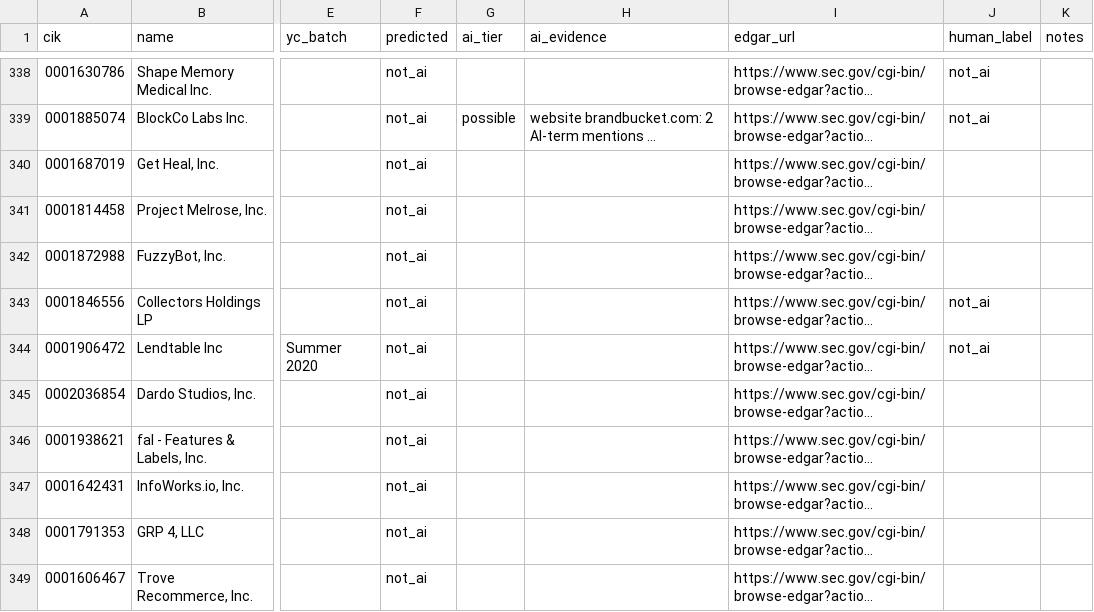
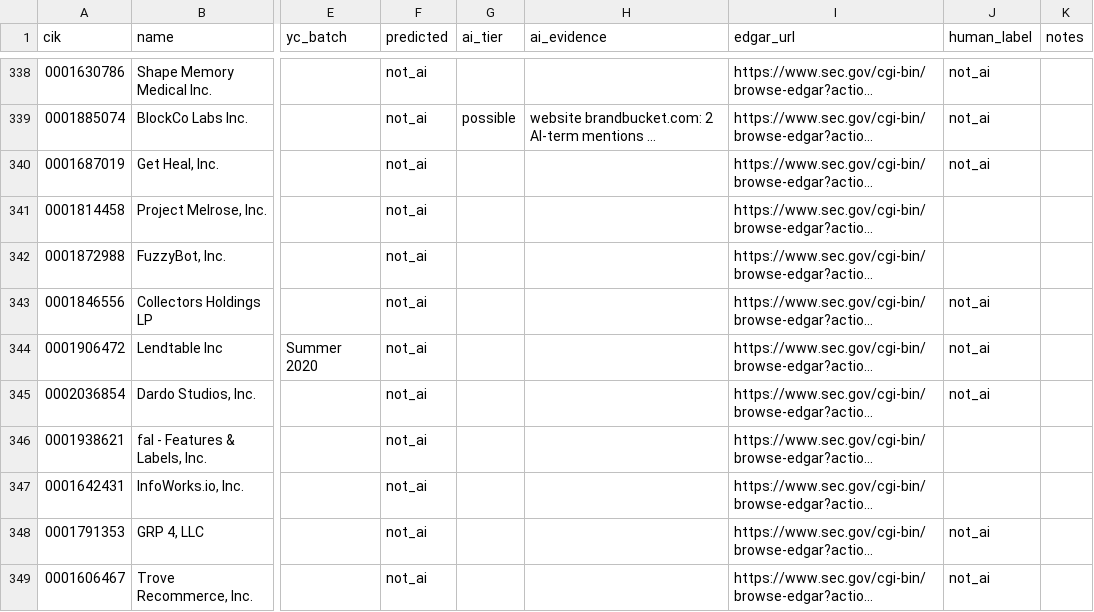
Before and after one commit to LBB2005/formd-tracker, a CSV file: review/ai_label_sample.csv, drawn as a sheet; only a part is shown, gaps mark what is left out; long unchanged cells end in …; the diff covers the shown part only; the diff names each change by its address in the sheet, - before the commit and + after, or states it on an @@ line.

```diff
--- a/review/ai_label_sample.csv
+++ b/review/ai_label_sample.csv
-J340 (human_label): (empty)
+J340 (human_label): not_ai
-J345 (human_label): (empty)
+J345 (human_label): not_ai
-J348:J349 (human_label): (empty)
+J348:J349 (human_label): not_ai
```
Also changed, not shown: 74 edited cells elsewhere in this file, review/classification_sample.csv, 6 other files.
